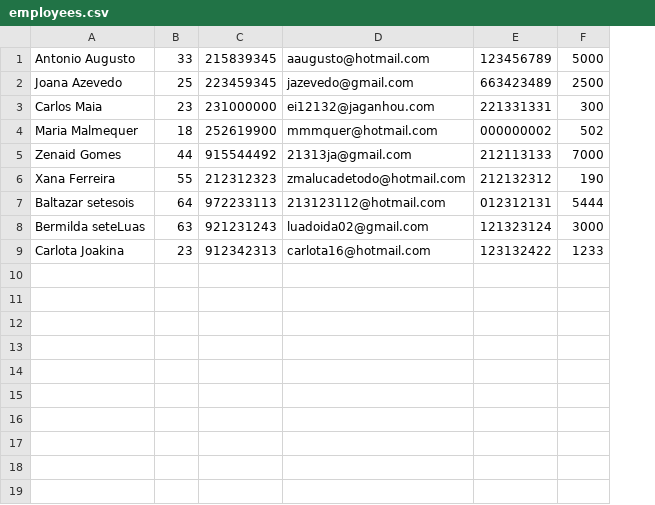
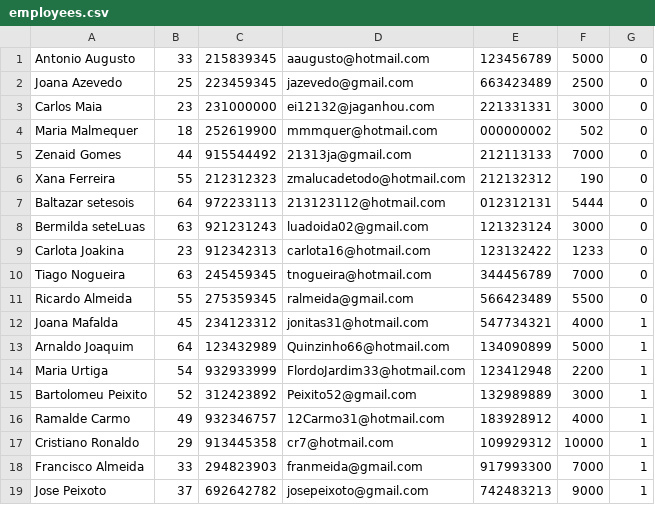
Before and after one commit to ei12134/library, a CSV file: doc/csv/employees.csv, drawn as a sheet; the diff names each change by its address in the sheet, - before the commit and + after, or states it on an @@ line.

```diff
--- a/doc/csv/employees.csv
+++ b/doc/csv/employees.csv
+column G, rows 1-9: all 0
-F3: 300
+F3: 3000
+row 10: Tiago Nogueira | 63 | 245459345 | tnogueira@hotmail.com | 344456789 | 7000 | 0
+row 11: Ricardo Almeida | 55 | 275359345 | ralmeida@gmail.com | 566423489 | 5500 | 0
+row 12: Joana Mafalda | 45 | 234123312 | jonitas31@hotmail.com | 547734321 | 4000 | 1
+row 13: Arnaldo Joaquim | 64 | 123432989 | Quinzinho66@hotmail.com | 134090899 | 5000 | 1
+row 14: Maria Urtiga | 54 | 932933999 | FlordoJardim33@hotmail.com | 123412948 | 2200 | 1
+row 15: Bartolomeu Peixito | 52 | 312423892 | Peixito52@gmail.com | 132989889 | 3000 | 1
+row 16: Ramalde Carmo | 49 | 932346757 | 12Carmo31@hotmail.com | 183928912 | 4000 | 1
+row 17: Cristiano Ronaldo | 29 | 913445358 | cr7@hotmail.com | 109929312 | 10000 | 1
+row 18: Francisco Almeida | 33 | 294823903 | franmeida@gmail.com | 917993300 | 7000 | 1
+row 19: Jose Peixoto | 37 | 692642782 | josepeixoto@gmail.com | 742483213 | 9000 | 1
```
Also changed, not shown: 11 other files.
